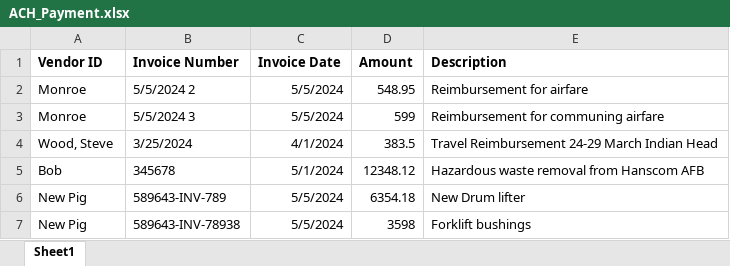
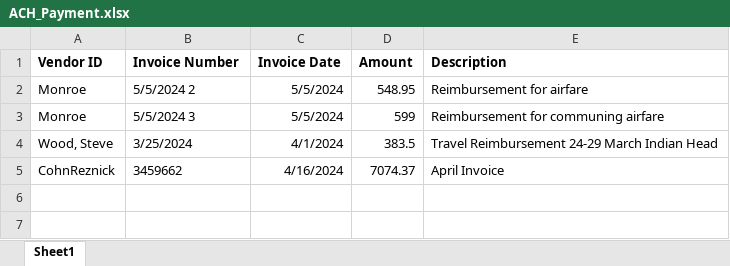
Before and after one commit to jeffwmonroe/Finance-Model, an Excel workbook: data/raw/ACH/ACH_Payment.xlsx, sheet Sheet1, drawn as a sheet; values as stored, in another font and other column widths than the file's, no borders; removed rows and columns are numbered as before the commit, all else as after; the diff names each change by its address in the sheet, - before the commit and + after, or states it on an @@ line.

```diff
--- a/data/raw/ACH/ACH_Payment.xlsx (sheet Sheet1)
+++ b/data/raw/ACH/ACH_Payment.xlsx (sheet Sheet1)
-row 5: Bob | 345678 | 5/1/2024 | 12348.12 | Hazardous waste removal from Hanscom AFB
-row 6: New Pig | 589643-INV-789 | 5/5/2024 | 6354.18 | New Drum lifter
-row 7: New Pig | 589643-INV-78938 | 5/5/2024 | 3598 | Forklift bushings
+row 5: CohnReznick | 3459662 | 4/16/2024 | 7074.37 | April Invoice
```
Also changed, not shown: data/raw/ACH/ACH_Receivers.xlsx, 2 other files.
